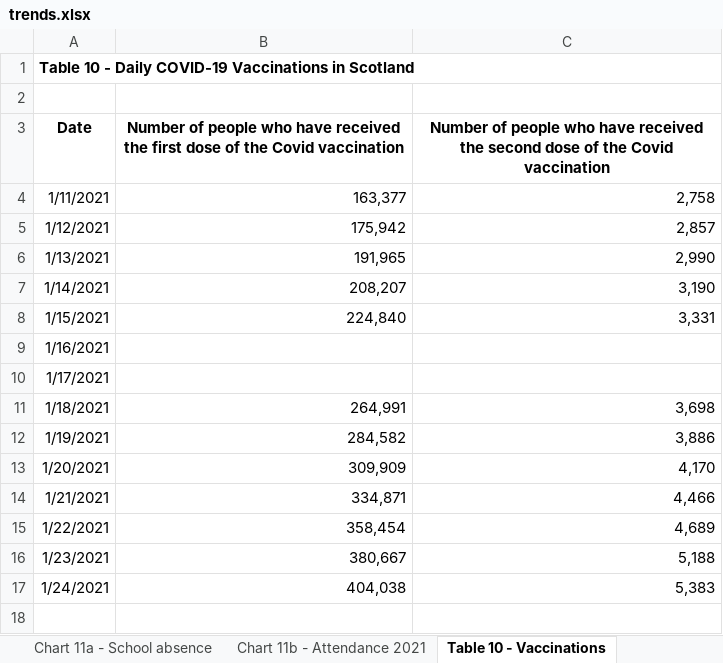
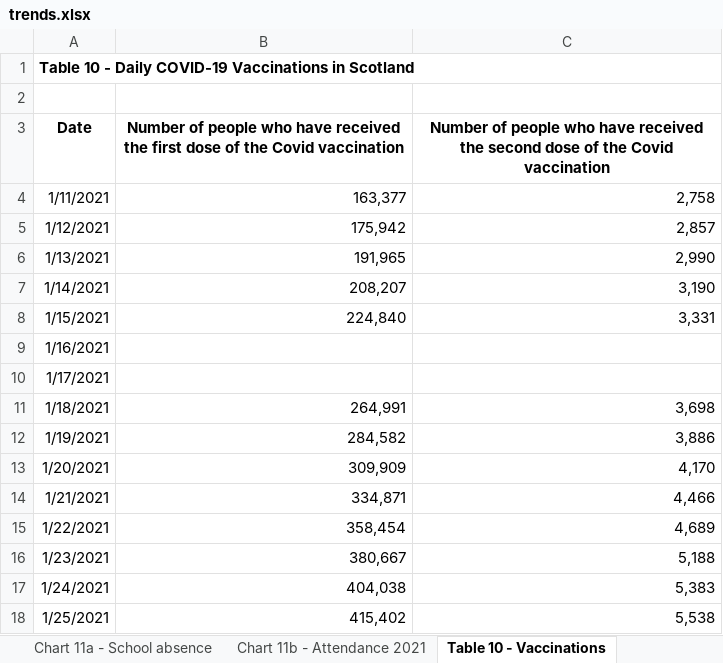
Before and after one commit to kerrmcintosh/east_lothian_covid, an Excel workbook: data/trends.xlsx, sheet Table 10 - Vaccinations, drawn as a sheet; values as stored, in another font and other column widths than the file's, no borders; charts and pictures not drawn; the diff names each change by its address in the sheet, - before the commit and + after, or states it on an @@ line.

```diff
--- a/data/trends.xlsx (sheet Table 10 - Vaccinations)
+++ b/data/trends.xlsx (sheet Table 10 - Vaccinations)
+row 18: 1/25/2021 | 415,402 | 5,538
```
Also changed, not shown: sheet Table 5 - Testing, sheet Table 9 - School education, sheet Table 2 - Hospital Care, sheet Table 8 - Deaths, charts or pictures, 4 other files.
